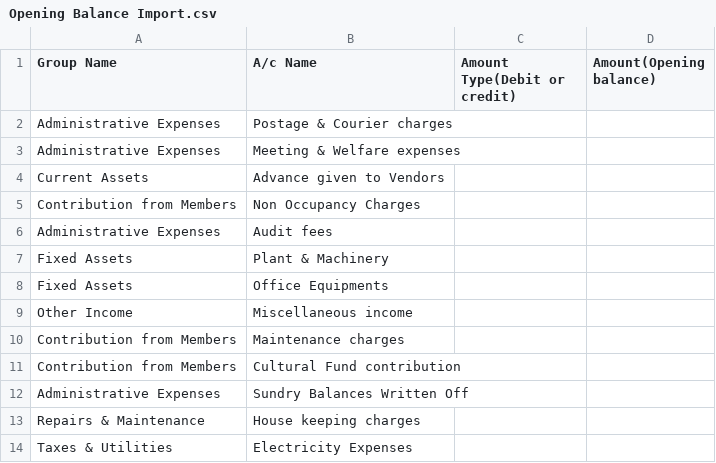
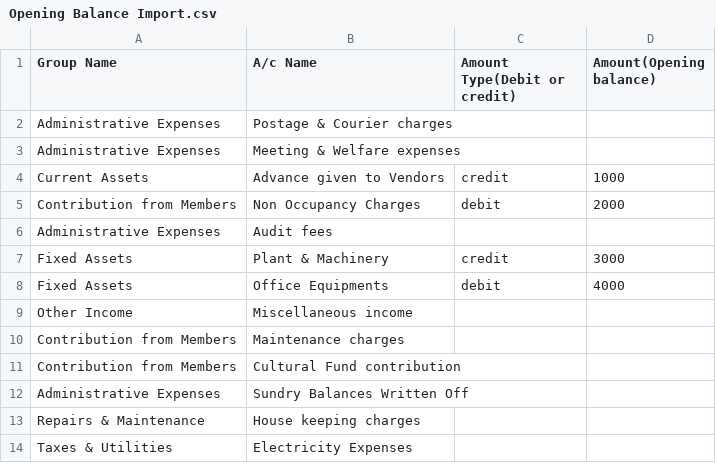
Before and after one commit to TheTypoMaster/Housingmatters, a CSV file: app/webroot/csv_file/unit/Opening Balance Import.csv, drawn as a sheet; only a part is shown.

```diff
--- a/app/webroot/csv_file/unit/Opening Balance Import.csv
+++ b/app/webroot/csv_file/unit/Opening Balance Import.csv
@@ -3,7 +3,7 @@ Administrative Expenses,Postage & Courier charges,,
 Administrative Expenses,Meeting & Welfare expenses,,
-Current Assets,Advance given to Vendors,,
-Contribution from Members,Non Occupancy Charges,,
+Current Assets,Advance given to Vendors,credit,1000
+Contribution from Members,Non Occupancy Charges,debit,2000
 Administrative Expenses,Audit fees,,
-Fixed Assets,Plant & Machinery,,
-Fixed Assets,Office Equipments,,
+Fixed Assets,Plant & Machinery,credit,3000
+Fixed Assets,Office Equipments,debit,4000
 Other Income,Miscellaneous income,,
```
Also changed, not shown: 12 other files.
